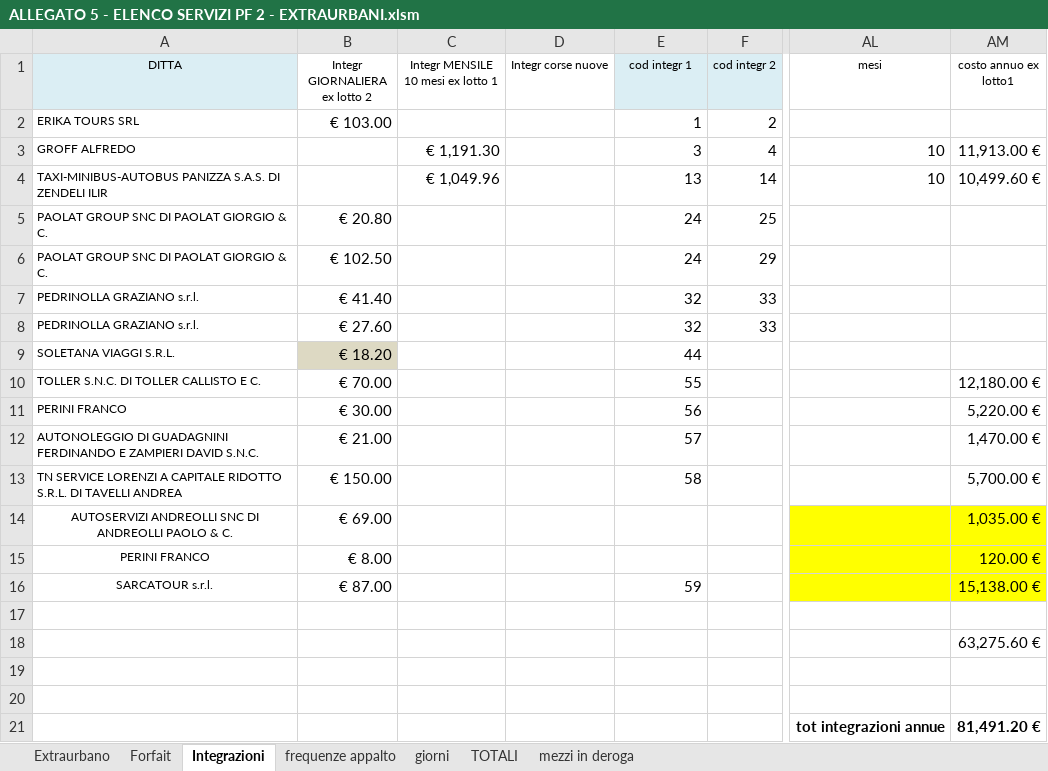
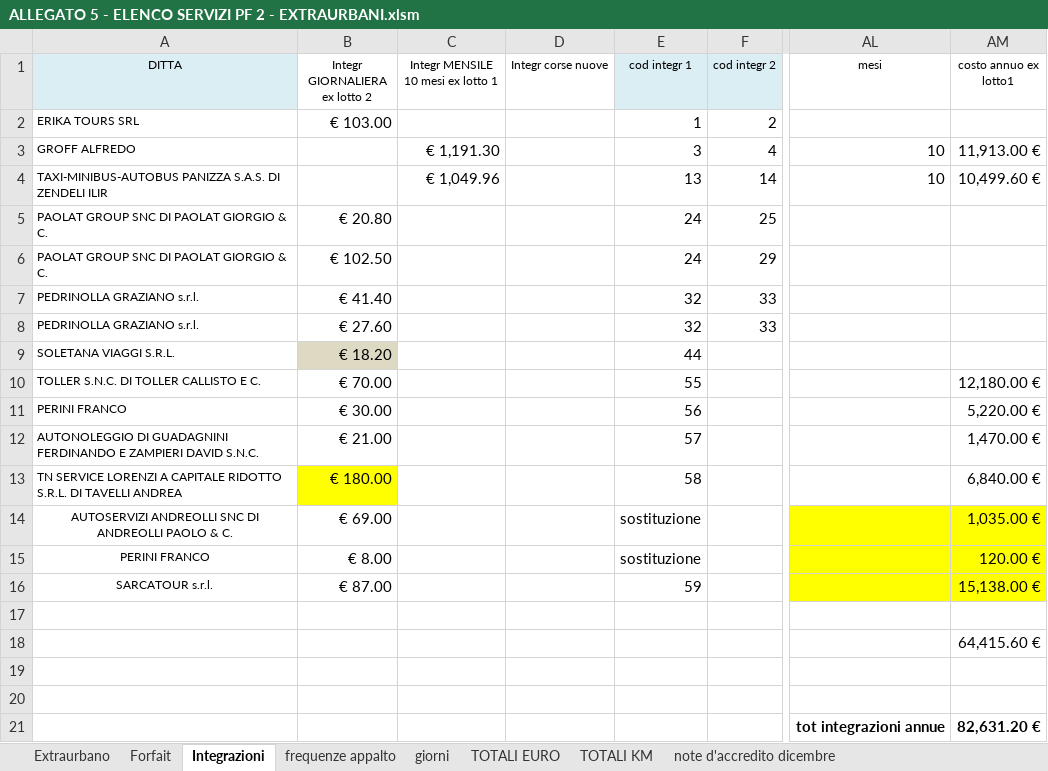
Before and after one commit to MaurizioBattisti/CtaLinea, an Excel workbook: Doc da CTA/File Olimpia/ALLEGATO 5 - ELENCO SERVIZI PF 2 - EXTRAURBANI.xlsm, sheet Integrazioni, drawn as a sheet; only a part is shown, gaps mark what is left out; values as stored, in another font and other column widths than the file's, no borders; the diff names each change by its address in the sheet, - before the commit and + after, or states it on an @@ line.

```diff
--- a/Doc da CTA/File Olimpia/ALLEGATO 5 - ELENCO SERVIZI PF 2 - EXTRAURBANI.xlsm (sheet Integrazioni)
+++ b/Doc da CTA/File Olimpia/ALLEGATO 5 - ELENCO SERVIZI PF 2 - EXTRAURBANI.xlsm (sheet Integrazioni)
-sheet tab: TOTALI
+sheet tab: TOTALI EURO
-sheet tab: mezzi in deroga
+sheet tab: TOTALI KM
+sheet tab: note d'accredito dicembre
-B13 (Integr GIORNALIERA ex lotto 2): € 150.00
+B13 (Integr GIORNALIERA ex lotto 2): € 180.00
-B13 fill: none
+B13 fill: #FFFF00
-AM13 (costo annuo ex lotto1): 5,700.00 €
+AM13 (costo annuo ex lotto1): 6,840.00 €
-E14:E15 (cod integr 1): (empty)
+E14:E15 (cod integr 1): sostituzione
-AM18 (costo annuo ex lotto1): 63,275.60 €
+AM18 (costo annuo ex lotto1): 64,415.60 €
-AM21 (costo annuo ex lotto1): 81,491.20 €
+AM21 (costo annuo ex lotto1): 82,631.20 €
```
Also changed, not shown: sheet Extraurbano, sheet TOTALI EURO, sheet giorni, formulas that keep their value, hidden cells, 8 other files.
